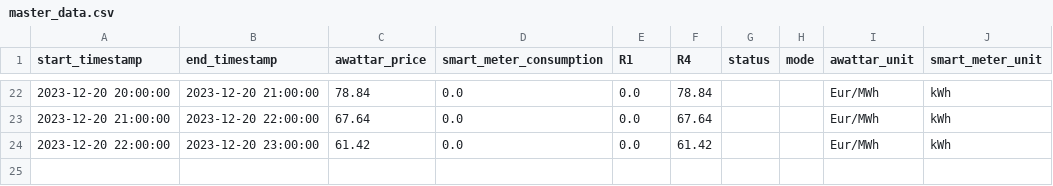
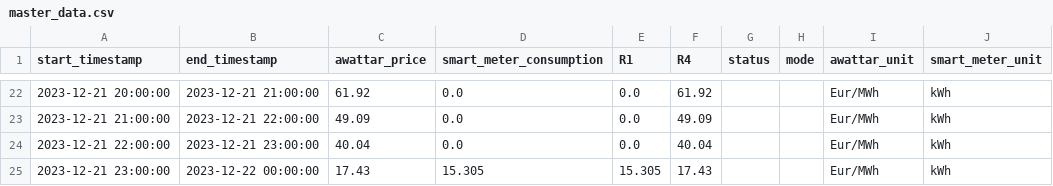
Before and after one commit to Harighs/smart_plug, a CSV file: dataset/master_data.csv, drawn as a sheet; only a part is shown, gaps mark what is left out; the diff covers the shown part only.

```diff
--- a/dataset/master_data.csv
+++ b/dataset/master_data.csv
@@ -22,3 +22,4 @@ start_timestamp,end_timestamp,awattar_price,smart_meter_consumption,R1,R4,status
-2023-12-20 20:00:00,2023-12-20 21:00:00,78.84,0.0,0.0,78.84,,,Eur/MWh,kWh
-2023-12-20 21:00:00,2023-12-20 22:00:00,67.64,0.0,0.0,67.64,,,Eur/MWh,kWh
-2023-12-20 22:00:00,2023-12-20 23:00:00,61.42,0.0,0.0,61.42,,,Eur/MWh,kWh
+2023-12-21 20:00:00,2023-12-21 21:00:00,61.92,0.0,0.0,61.92,,,Eur/MWh,kWh
+2023-12-21 21:00:00,2023-12-21 22:00:00,49.09,0.0,0.0,49.09,,,Eur/MWh,kWh
+2023-12-21 22:00:00,2023-12-21 23:00:00,40.04,0.0,0.0,40.04,,,Eur/MWh,kWh
+2023-12-21 23:00:00,2023-12-22 00:00:00,17.43,15.305,15.305,17.43,,,Eur/MWh,kWh
```
Also changed, not shown: 8 added rows, 8 removed rows and 48 edited cells elsewhere in this file, dataset/awattar_data.csv, dataset/smart_meter_data.csv, 3 other files.
